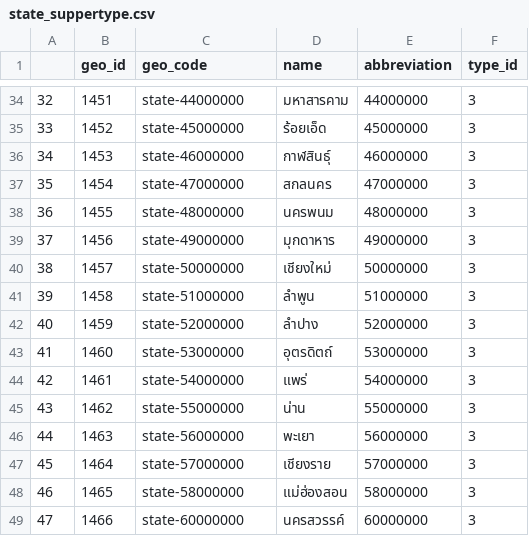
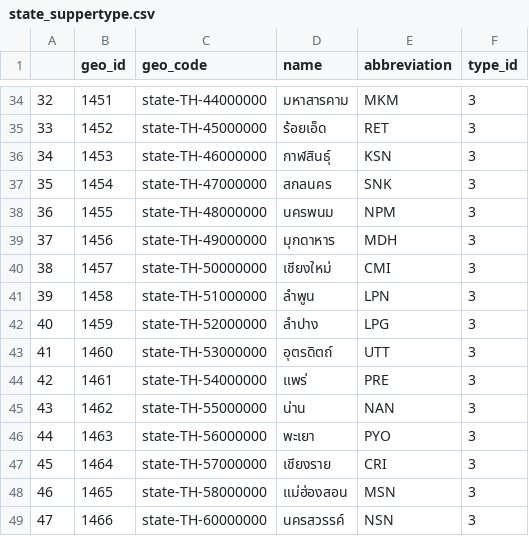
Before and after one commit to ssszZ-TH/geo_boundary_fullstack_docker, a CSV file: static_dataset/prepare_layer1/state_suppertype.csv, drawn as a sheet; only a part is shown, gaps mark what is left out; the diff covers the shown part only.

Commit message:
state abb bug fix county fin

```diff
--- a/static_dataset/prepare_layer1/state_suppertype.csv
+++ b/static_dataset/prepare_layer1/state_suppertype.csv
@@ -34,16 +34,16 @@
-32,1451,state-44000000,มหาสารคาม,44000000,3
-33,1452,state-45000000,ร้อยเอ็ด,45000000,3
-34,1453,state-46000000,กาฬสินธุ์,46000000,3
-35,1454,state-47000000,สกลนคร,47000000,3
-36,1455,state-48000000,นครพนม,48000000,3
-37,1456,state-49000000,มุกดาหาร,49000000,3
-38,1457,state-50000000,เชียงใหม่,50000000,3
-39,1458,state-51000000,ลำพูน,51000000,3
-40,1459,state-52000000,ลำปาง,52000000,3
-41,1460,state-53000000,อุตรดิตถ์,53000000,3
-42,1461,state-54000000,แพร่,54000000,3
-43,1462,state-55000000,น่าน,55000000,3
-44,1463,state-56000000,พะเยา,56000000,3
-45,1464,state-57000000,เชียงราย,57000000,3
-46,1465,state-58000000,แม่ฮ่องสอน,58000000,3
-47,1466,state-60000000,นครสวรรค์,60000000,3
+32,1451,state-TH-44000000,มหาสารคาม,MKM,3
+33,1452,state-TH-45000000,ร้อยเอ็ด,RET,3
+34,1453,state-TH-46000000,กาฬสินธุ์,KSN,3
+35,1454,state-TH-47000000,สกลนคร,SNK,3
+36,1455,state-TH-48000000,นครพนม,NPM,3
+37,1456,state-TH-49000000,มุกดาหาร,MDH,3
+38,1457,state-TH-50000000,เชียงใหม่,CMI,3
+39,1458,state-TH-51000000,ลำพูน,LPN,3
+40,1459,state-TH-52000000,ลำปาง,LPG,3
+41,1460,state-TH-53000000,อุตรดิตถ์,UTT,3
+42,1461,state-TH-54000000,แพร่,PRE,3
+43,1462,state-TH-55000000,น่าน,NAN,3
+44,1463,state-TH-56000000,พะเยา,PYO,3
+45,1464,state-TH-57000000,เชียงราย,CRI,3
+46,1465,state-TH-58000000,แม่ฮ่องสอน,MSN,3
+47,1466,state-TH-60000000,นครสวรรค์,NSN,3
```
Also changed, not shown: 122 edited cells elsewhere in this file, 3 other files.
